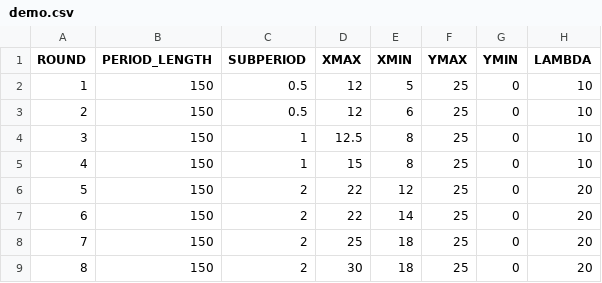
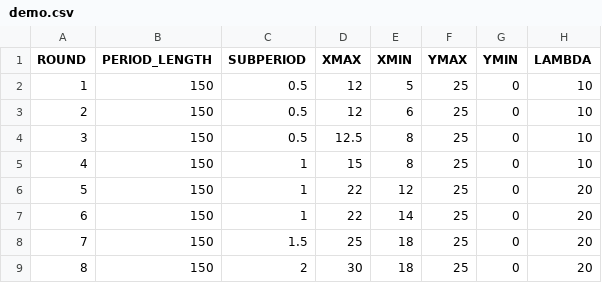
Before and after one commit to biubiuworld/timing_games_v5, a CSV file: timing_game_update/configs/demo.csv, drawn as a sheet; only a part is shown; the diff names each change by its address in the sheet, - before the commit and + after, or states it on an @@ line.

```diff
--- a/timing_game_update/configs/demo.csv
+++ b/timing_game_update/configs/demo.csv
-C4 (SUBPERIOD): 1
+C4 (SUBPERIOD): 0.5
-C6:C7 (SUBPERIOD): 2
+C6:C7 (SUBPERIOD): 1
-C8 (SUBPERIOD): 2
+C8 (SUBPERIOD): 1.5
```
Also changed, not shown: 1 other file.
